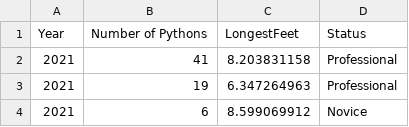
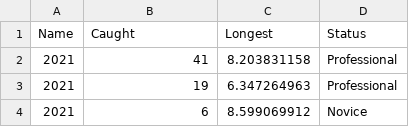
Before and after one commit to mrocha316/MA206, a CSV file: FLPython.csv, drawn as a sheet; only a part is shown; removed rows and columns are numbered as before the commit, all else as after; the diff names each change by its address in the sheet, - before the commit and + after, or states it on an @@ line.

Commit message:
Add files via upload

```diff
--- a/FLPython.csv
+++ b/FLPython.csv
-row 1: Year | Number of Pythons | LongestFeet | Status
+row 1: Name | Caught | Longest | Status
```
